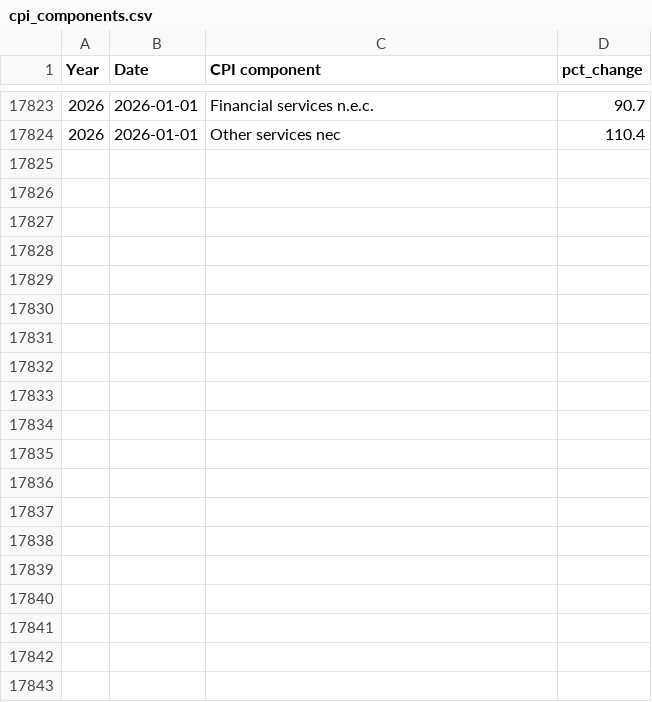
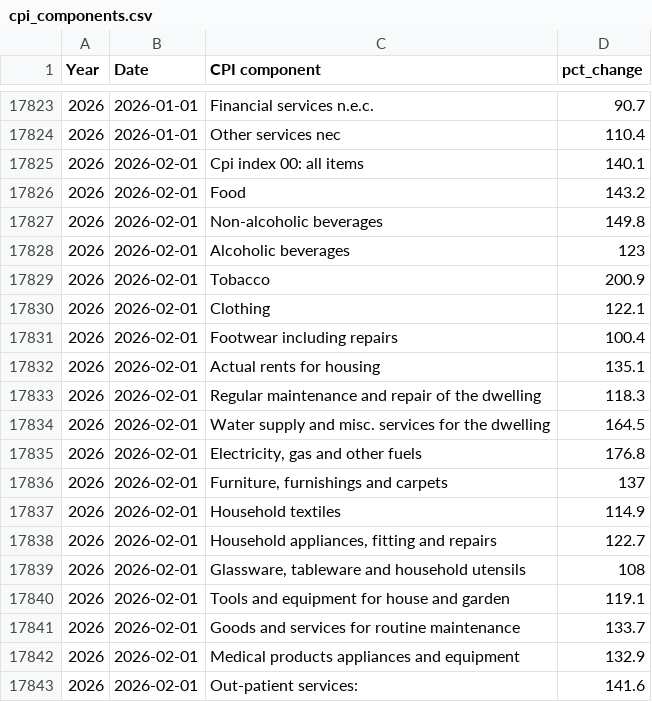
Before and after one commit to matthewgthomas/price-changes, a CSV file: data/cpi_components.csv, drawn as a sheet; only a part is shown, gaps mark what is left out; the diff covers the shown part only; the diff names each change by its address in the sheet, - before the commit and + after, or states it on an @@ line.

```diff
--- a/data/cpi_components.csv
+++ b/data/cpi_components.csv
+row 17825: 2026 | 2026-02-01 | Cpi index 00: all items | 140.1
+row 17826: 2026 | 2026-02-01 | Food | 143.2
+row 17827: 2026 | 2026-02-01 | Non-alcoholic beverages | 149.8
+row 17828: 2026 | 2026-02-01 | Alcoholic beverages | 123
+row 17829: 2026 | 2026-02-01 | Tobacco | 200.9
+row 17830: 2026 | 2026-02-01 | Clothing | 122.1
+row 17831: 2026 | 2026-02-01 | Footwear including repairs | 100.4
+row 17832: 2026 | 2026-02-01 | Actual rents for housing | 135.1
+row 17833: 2026 | 2026-02-01 | Regular maintenance and repair of the dwelling | 118.3
+row 17834: 2026 | 2026-02-01 | Water supply and misc. services for the dwelling | 164.5
+row 17835: 2026 | 2026-02-01 | Electricity, gas and other fuels | 176.8
+row 17836: 2026 | 2026-02-01 | Furniture, furnishings and carpets | 137
+row 17837: 2026 | 2026-02-01 | Household textiles | 114.9
+row 17838: 2026 | 2026-02-01 | Household appliances, fitting and repairs | 122.7
+row 17839: 2026 | 2026-02-01 | Glassware, tableware and household utensils | 108
+row 17840: 2026 | 2026-02-01 | Tools and equipment for house and garden | 119.1
+row 17841: 2026 | 2026-02-01 | Goods and services for routine maintenance | 133.7
+row 17842: 2026 | 2026-02-01 | Medical products appliances and equipment | 132.9
+row 17843: 2026 | 2026-02-01 | Out-patient services: | 141.6
```
Also changed, not shown: 20 added rows elsewhere in this file, 25 other files.
